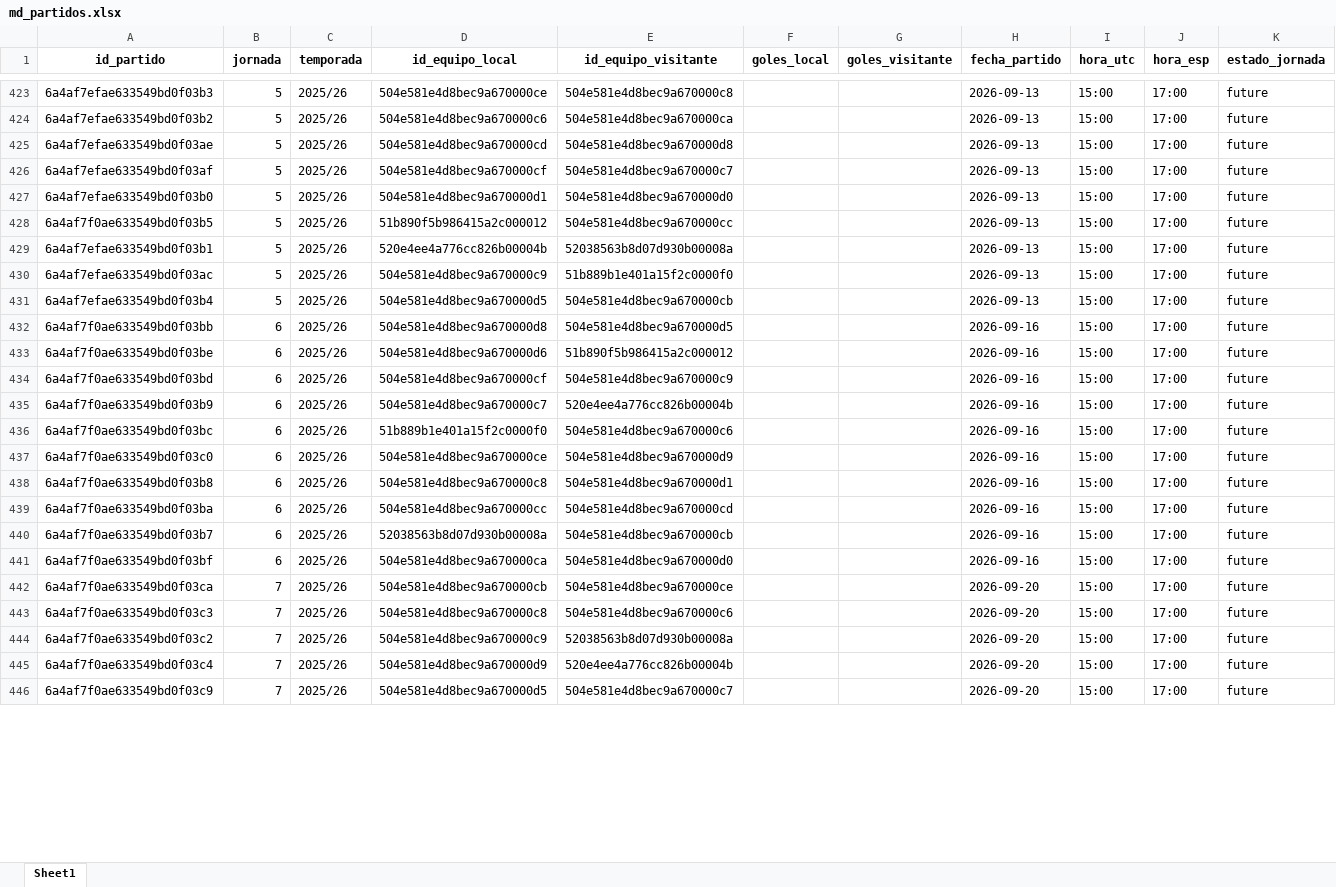
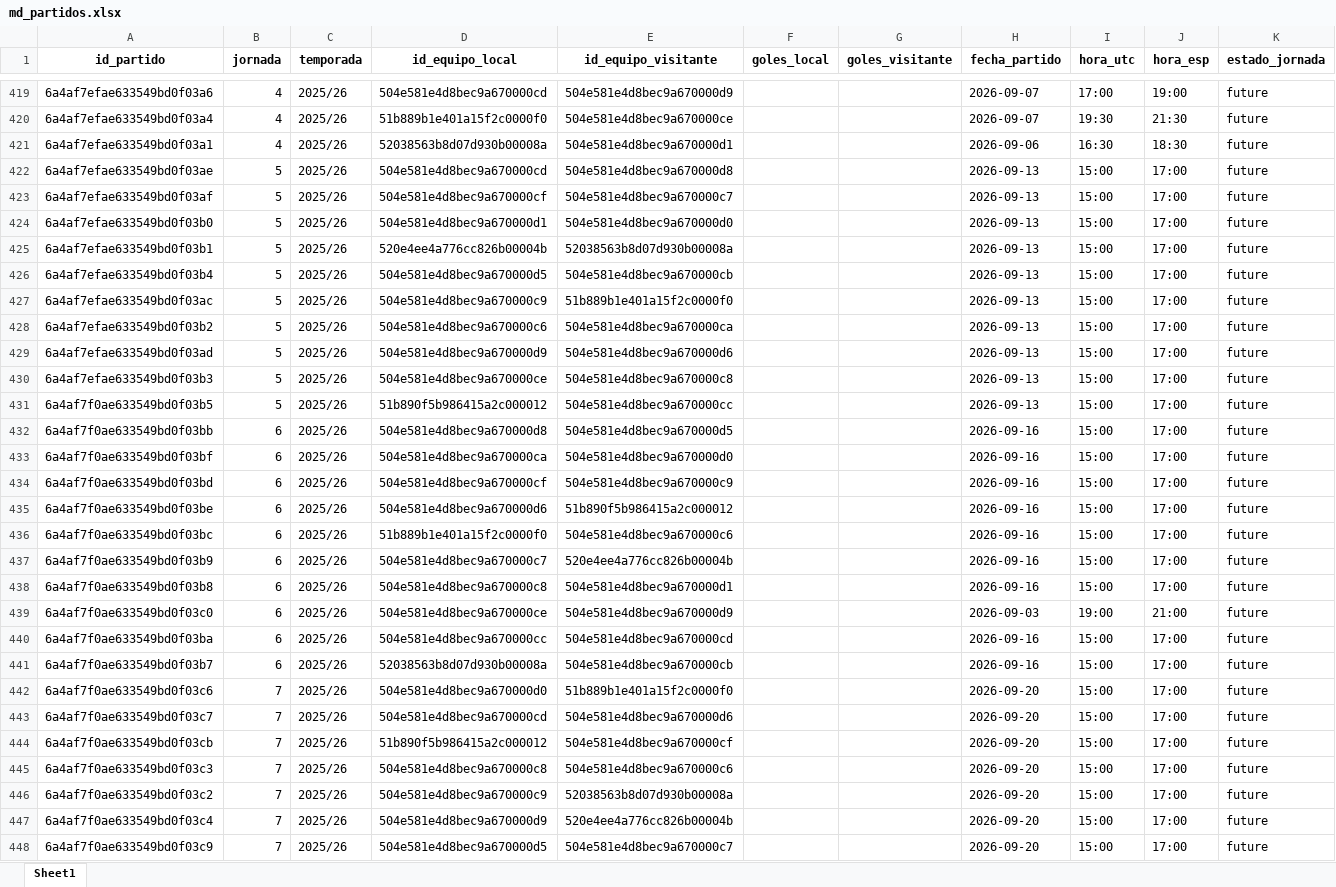
Before and after one commit to kelo71bis/FutmondoBOT, an Excel workbook: datos/maestros/md_partidos.xlsx, sheet Sheet1, drawn as a sheet; only a part is shown, gaps mark what is left out; values as stored, in another font and other column widths than the file's, no borders; removed rows and columns are numbered as before the commit, all else as after; rows hold the shown columns only; the diff covers the shown part only; the diff names each change by its address in the sheet, - before the commit and + after, or states it on an @@ line.

```diff
--- a/datos/maestros/md_partidos.xlsx (sheet Sheet1)
+++ b/datos/maestros/md_partidos.xlsx (sheet Sheet1)
-A419 (id_partido): 6a4af7efae633549bd0f03b3
+A419 (id_partido): 6a4af7efae633549bd0f03a6
-B419 (jornada): 5
+B419 (jornada): 4
-D419 (id_equipo_local): 504e581e4d8bec9a670000ce
+D419 (id_equipo_local): 504e581e4d8bec9a670000cd
-E419 (id_equipo_visitante): 504e581e4d8bec9a670000c8
+E419 (id_equipo_visitante): 504e581e4d8bec9a670000d9
-H419 (fecha_partido): 2026-09-13
+H419 (fecha_partido): 2026-09-07
-I419 (hora_utc): 15:00
+I419 (hora_utc): 17:00
-J419 (hora_esp): 17:00
+J419 (hora_esp): 19:00
+row 420: 6a4af7efae633549bd0f03a4 | 4 | 2025/26 | 51b889b1e401a15f2c0000f0 | 504e581e4d8bec9a670000ce |  |  | 2026-09-07 | 19:30 | 21:30 | future
+row 421: 6a4af7efae633549bd0f03a1 | 4 | 2025/26 | 52038563b8d07d930b00008a | 504e581e4d8bec9a670000d1 |  |  | 2026-09-06 | 16:30 | 18:30 | future
@@ row 429 moved to row 425: 6a4af7efae633549bd0f03b1 @@
@@ row 431 moved to row 426: 6a4af7efae633549bd0f03b4 @@
@@ row 430 moved to row 427: 6a4af7efae633549bd0f03ac @@
@@ row 424 moved to row 428: 6a4af7efae633549bd0f03b2 @@
+row 429: 6a4af7efae633549bd0f03ad | 5 | 2025/26 | 504e581e4d8bec9a670000d9 | 504e581e4d8bec9a670000d6 |  |  | 2026-09-13 | 15:00 | 17:00 | future
+row 430: 6a4af7efae633549bd0f03b3 | 5 | 2025/26 | 504e581e4d8bec9a670000ce | 504e581e4d8bec9a670000c8 |  |  | 2026-09-13 | 15:00 | 17:00 | future
@@ row 441 moved to row 433: 6a4af7f0ae633549bd0f03bf @@
-row 437: 6a4af7f0ae633549bd0f03c0 | 6 | 2025/26 | 504e581e4d8bec9a670000ce | 504e581e4d8bec9a670000d9 |  |  | 2026-09-16 | 15:00 | 17:00 | future
+row 439: 6a4af7f0ae633549bd0f03c0 | 6 | 2025/26 | 504e581e4d8bec9a670000ce | 504e581e4d8bec9a670000d9 |  |  | 2026-09-03 | 19:00 | 21:00 | future
@@ row 442 moved to row 449: 6a4af7f0ae633549bd0f03ca @@
@@ row 448 moved to row 442: 6a4af7f0ae633549bd0f03c6 @@
@@ row 449 moved to row 443: 6a4af7f0ae633549bd0f03c7 @@
@@ row 447 moved to row 444: 6a4af7f0ae633549bd0f03cb @@
```
Also changed, not shown: 1 added row, 5 removed rows, 171 moved rows and 23 edited cells elsewhere in this sheet, datos/hechos/td_admin.xlsx, datos/maestros/md_equipos.xlsx, 4 other files.
